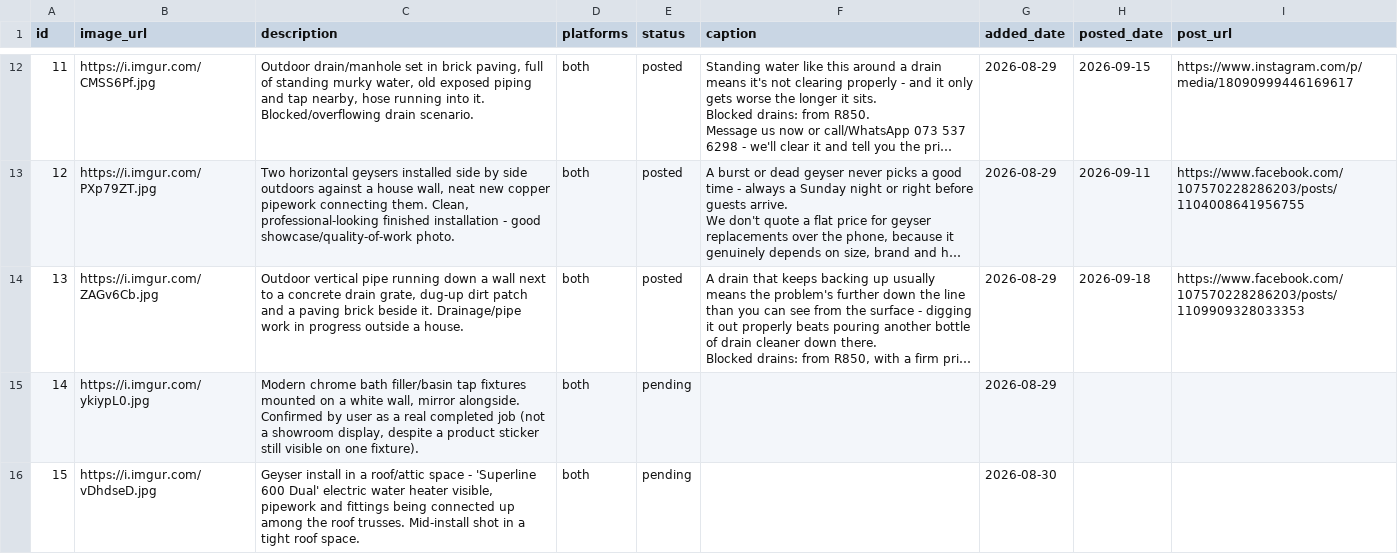
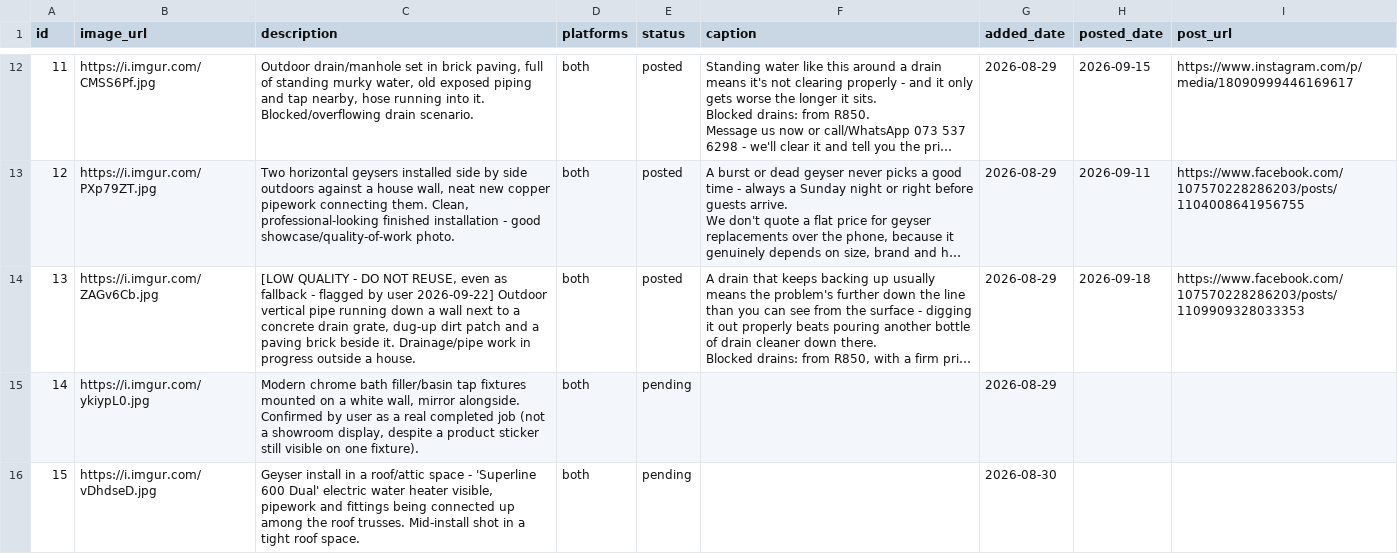
Before and after one commit to brackenplumber1-byte/online-advertising, a CSV file: .claude/skills/facebook-marketing/media_bank.csv, drawn as a sheet; only a part is shown, gaps mark what is left out; long unchanged cells end in …; the diff names each change by its address in the sheet, - before the commit and + after, or states it on an @@ line.

```diff
--- a/.claude/skills/facebook-marketing/media_bank.csv
+++ b/.claude/skills/facebook-marketing/media_bank.csv
-C14 (description): Outdoor vertical…
+C14 (description): [LOW QUALITY - DO NOT REUSE, even as fallback - flagged by user 2026-09-22] Outdoor vertical…
```
Also changed, not shown: .claude/skills/facebook-marketing/media_bank_247plumbersgp.csv.
